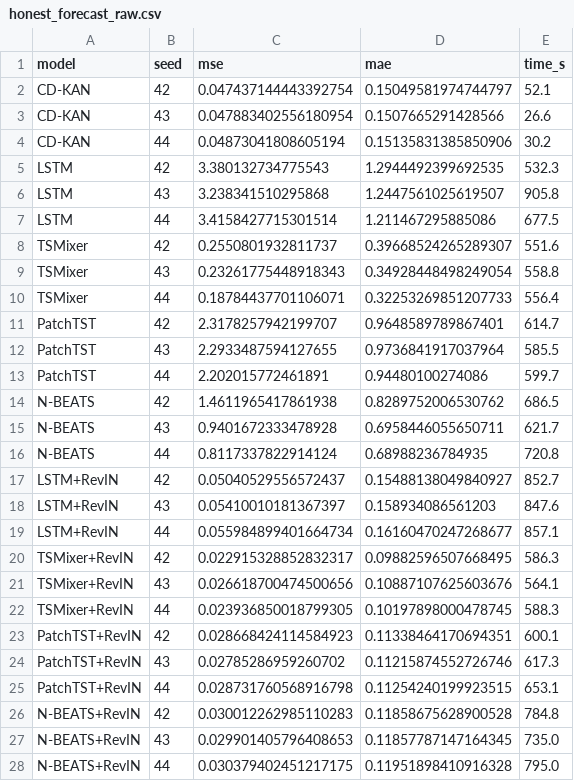
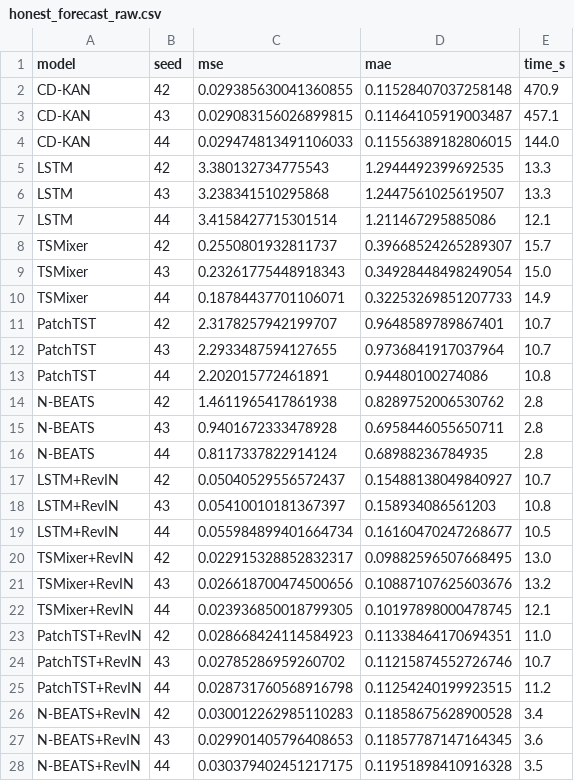
Before and after one commit to vinhqdang/KAN_time_series, a CSV file: experimental_results/honest_forecast_raw.csv, drawn as a sheet.

Commit message:
Re-run forecasting benchmark with corrected SPADE epoch count; update manuscript
Applies the epoch fix committed earlier (cdkan_epochs 30 -> 300, chosen via a
held-out validation sweep) to the actual leakage-free forecasting benchmark on
the real test folds and official seeds (42/43/44).

Result: SPADE's MSE falls from 0.048 to 0.029, moving it from 4th of 5 among
the RevIN-matched models to 3rd -- now ahead of N-BEATS+RevIN (0.030) and
LSTM+RevIN (0.053), and within 1.2x of the best (TSMixer+RevIN 0.024,
PatchTST+RevIN 0.028), down from 2x at the untuned setting.

This is not a free improvement: SPADE's mean training time rises from 36s to
357s, making it the slowest model in the comparison instead of the fastest,
since the deep baselines still converge within their original 80-epoch
budget. We no longer claim a speed advantage for SPADE on the forecasting
task specifically (the speed advantage on the causal-discovery comparison,
a different task/budget, is unaffected and still holds).

Updated jmis_results.tex (forecasting subsection + table caption + leak-demo
paragraph, whose reconciliation numbers also shifted slightly since the
leak-demo epoch count is derived from the same CLI default), main.tex's
\forecastmse macro (0.048 -> 0.029), and response_to_reviewers.tex's Reviewer
4 Comment 2 response and Reviewer 2 Comment 4 response to narrate the full
sequence honestly: RevIN-matched comparison first exposed the undertraining,
a held-out sweep fixed it, and the fix traded away speed for accuracy.
Recompiled main.tex and response_to_reviewers.tex; zero errors, zero
undefined references.

```diff
--- a/experimental_results/honest_forecast_raw.csv
+++ b/experimental_results/honest_forecast_raw.csv
@@ -1,28 +1,28 @@
 model,seed,mse,mae,time_s
-CD-KAN,42,0.047437144443392754,0.15049581974744797,52.1
-CD-KAN,43,0.047883402556180954,0.1507665291428566,26.6
-CD-KAN,44,0.04873041808605194,0.15135831385850906,30.2
-LSTM,42,3.380132734775543,1.2944492399692535,532.3
-LSTM,43,3.238341510295868,1.2447561025619507,905.8
-LSTM,44,3.4158427715301514,1.211467295885086,677.5
-TSMixer,42,0.2550801932811737,0.39668524265289307,551.6
-TSMixer,43,0.23261775448918343,0.34928448498249054,558.8
-TSMixer,44,0.18784437701106071,0.32253269851207733,556.4
-PatchTST,42,2.3178257942199707,0.9648589789867401,614.7
-PatchTST,43,2.2933487594127655,0.9736841917037964,585.5
-PatchTST,44,2.202015772461891,0.94480100274086,599.7
-N-BEATS,42,1.4611965417861938,0.8289752006530762,686.5
-N-BEATS,43,0.9401672333478928,0.6958446055650711,621.7
-N-BEATS,44,0.8117337822914124,0.68988236784935,720.8
-LSTM+RevIN,42,0.05040529556572437,0.15488138049840927,852.7
-LSTM+RevIN,43,0.05410010181367397,0.158934086561203,847.6
-LSTM+RevIN,44,0.055984899401664734,0.16160470247268677,857.1
-TSMixer+RevIN,42,0.022915328852832317,0.09882596507668495,586.3
-TSMixer+RevIN,43,0.026618700474500656,0.10887107625603676,564.1
-TSMixer+RevIN,44,0.023936850018799305,0.10197898000478745,588.3
-PatchTST+RevIN,42,0.028668424114584923,0.11338464170694351,600.1
-PatchTST+RevIN,43,0.02785286959260702,0.11215874552726746,617.3
-PatchTST+RevIN,44,0.028731760568916798,0.11254240199923515,653.1
-N-BEATS+RevIN,42,0.030012262985110283,0.11858675628900528,784.8
-N-BEATS+RevIN,43,0.029901405796408653,0.11857787147164345,735.0
-N-BEATS+RevIN,44,0.030379402451217175,0.11951898410916328,795.0
+CD-KAN,42,0.029385630041360855,0.11528407037258148,470.9
+CD-KAN,43,0.029083156026899815,0.11464105919003487,457.1
+CD-KAN,44,0.029474813491106033,0.11556389182806015,144.0
+LSTM,42,3.380132734775543,1.2944492399692535,13.3
+LSTM,43,3.238341510295868,1.2447561025619507,13.3
+LSTM,44,3.4158427715301514,1.211467295885086,12.1
+TSMixer,42,0.2550801932811737,0.39668524265289307,15.7
+TSMixer,43,0.23261775448918343,0.34928448498249054,15.0
+TSMixer,44,0.18784437701106071,0.32253269851207733,14.9
+PatchTST,42,2.3178257942199707,0.9648589789867401,10.7
+PatchTST,43,2.2933487594127655,0.9736841917037964,10.7
+PatchTST,44,2.202015772461891,0.94480100274086,10.8
+N-BEATS,42,1.4611965417861938,0.8289752006530762,2.8
+N-BEATS,43,0.9401672333478928,0.6958446055650711,2.8
+N-BEATS,44,0.8117337822914124,0.68988236784935,2.8
+LSTM+RevIN,42,0.05040529556572437,0.15488138049840927,10.7
+LSTM+RevIN,43,0.05410010181367397,0.158934086561203,10.8
+LSTM+RevIN,44,0.055984899401664734,0.16160470247268677,10.5
+TSMixer+RevIN,42,0.022915328852832317,0.09882596507668495,13.0
+TSMixer+RevIN,43,0.026618700474500656,0.10887107625603676,13.2
+TSMixer+RevIN,44,0.023936850018799305,0.10197898000478745,12.1
+PatchTST+RevIN,42,0.028668424114584923,0.11338464170694351,11.0
+PatchTST+RevIN,43,0.02785286959260702,0.11215874552726746,10.7
+PatchTST+RevIN,44,0.028731760568916798,0.11254240199923515,11.2
+N-BEATS+RevIN,42,0.030012262985110283,0.11858675628900528,3.4
+N-BEATS+RevIN,43,0.029901405796408653,0.11857787147164345,3.6
+N-BEATS+RevIN,44,0.030379402451217175,0.11951898410916328,3.5
```
Also changed, not shown: experimental_results/honest_forecast_agg.csv, 6 other files.
